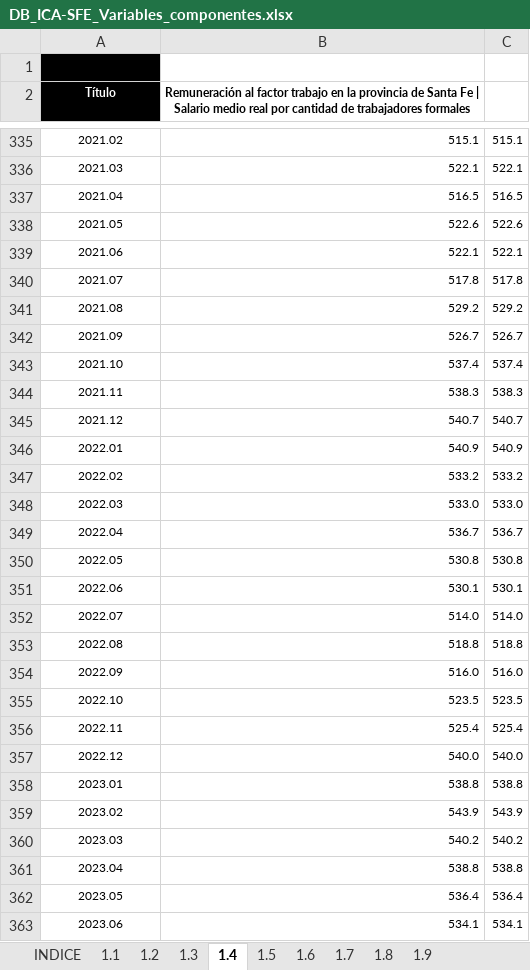
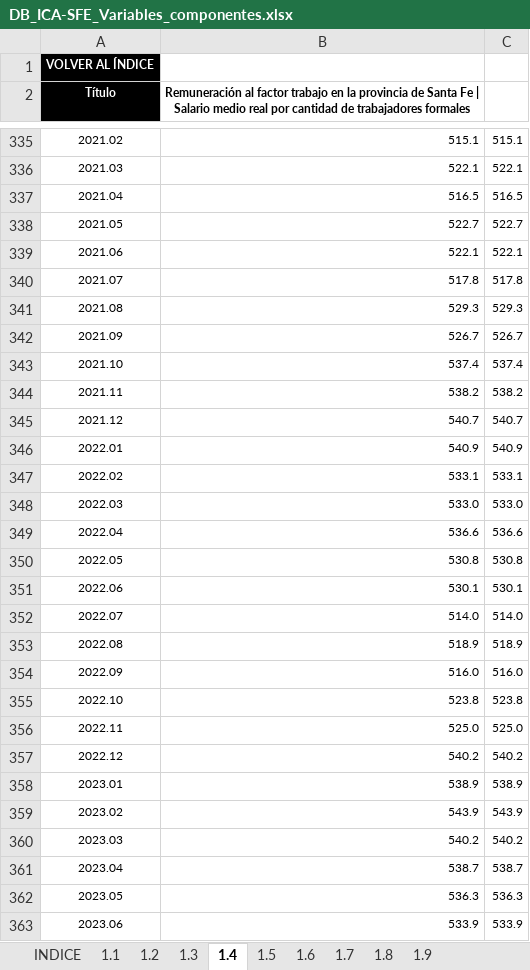
Before and after one commit to CES-BCSF/bd_ces, an Excel workbook: DB_ICA-SFE_Variables_componentes.xlsx, sheet 1.4, drawn as a sheet; only a part is shown, gaps mark what is left out; values as stored, in another font and other column widths than the file's, no borders; the diff covers the shown part only; the diff names each change by its address in the sheet, - before the commit and + after, or states it on an @@ line.

```diff
--- a/DB_ICA-SFE_Variables_componentes.xlsx (sheet 1.4)
+++ b/DB_ICA-SFE_Variables_componentes.xlsx (sheet 1.4)
-A1 (Título): (empty)
+A1 (Título): VOLVER AL ÍNDICE
-B338: 522.6
+B338: 522.7
-C338: 522.6
+C338: 522.7
-B341: 529.2
+B341: 529.3
-C341: 529.2
+C341: 529.3
-B344: 538.3
+B344: 538.2
-C344: 538.3
+C344: 538.2
-B347: 533.2
+B347: 533.1
-C347: 533.2
+C347: 533.1
-B349: 536.7
+B349: 536.6
-C349: 536.7
+C349: 536.6
-B353: 518.8
+B353: 518.9
-C353: 518.8
+C353: 518.9
-B355: 523.5
+B355: 523.8
-C355: 523.5
+C355: 523.8
-B356: 525.4
+B356: 525.0
-C356: 525.4
+C356: 525.0
-B357: 540.0
+B357: 540.2
-C357: 540.0
+C357: 540.2
-B358: 538.8
+B358: 538.9
-C358: 538.8
+C358: 538.9
-B361: 538.8
+B361: 538.7
-C361: 538.8
+C361: 538.7
-B362: 536.4
+B362: 536.3
-C362: 536.4
+C362: 536.3
-B363: 534.1
+B363: 533.9
-C363: 534.1
+C363: 533.9
```
Also changed, not shown: 49 added rows, 1 removed row, 174 edited cells and cell formats elsewhere in this sheet, sheet 1.1, sheet 1.5, sheet 1.6, sheet 1.3, sheet 1.9, sheet 1.7, 3 more sheets, charts or pictures.
